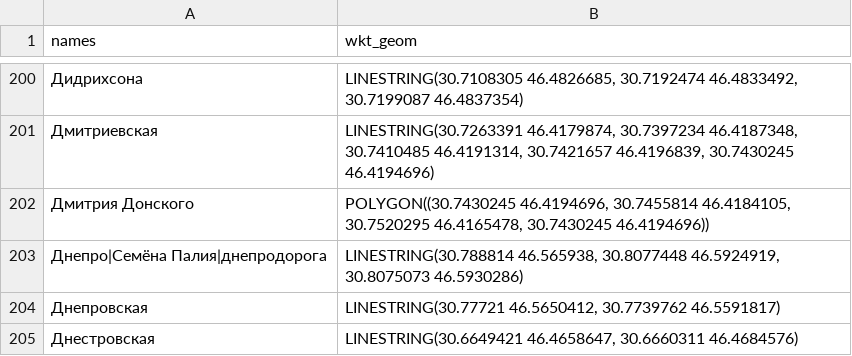
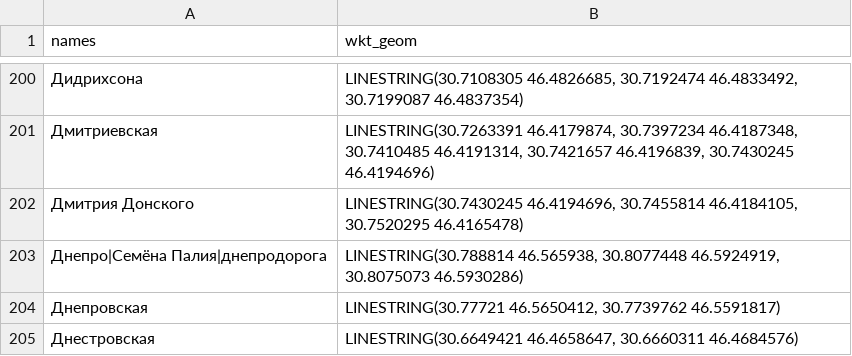
Before and after one commit to jin10r/debug, a CSV file: postgres/data/streets.csv, drawn as a sheet; only a part is shown, gaps mark what is left out; the diff names each change by its address in the sheet, - before the commit and + after, or states it on an @@ line.

```diff
--- a/postgres/data/streets.csv
+++ b/postgres/data/streets.csv
-B202 (wkt_geom): POLYGON((30.7430245 46.4194696, 30.7455814 46.4184105, 30.7520295 46.4165478, 30.7430245 46.4194696))
+B202 (wkt_geom): LINESTRING(30.7430245 46.4194696, 30.7455814 46.4184105, 30.7520295 46.4165478)
```
Also changed, not shown: 5 other files.
